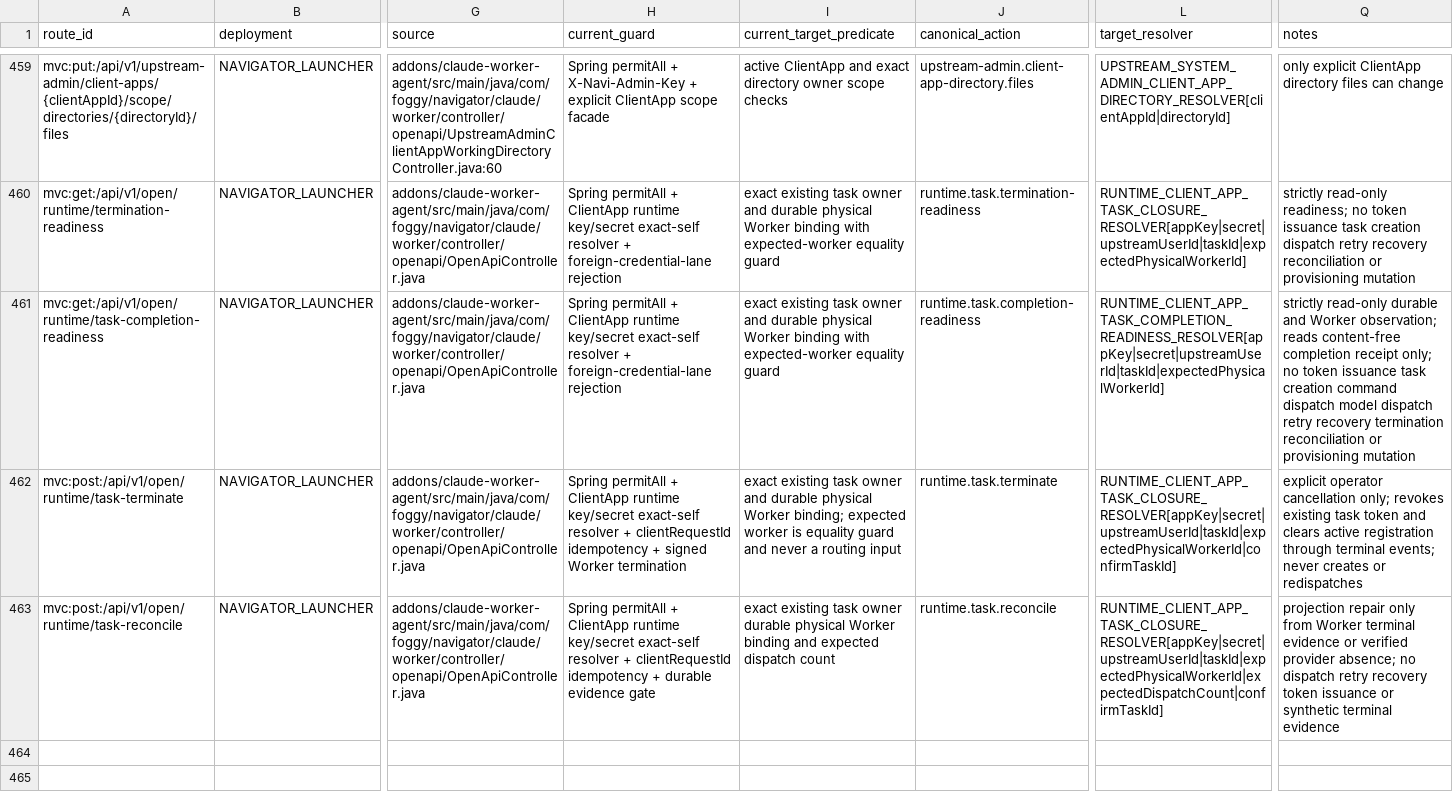
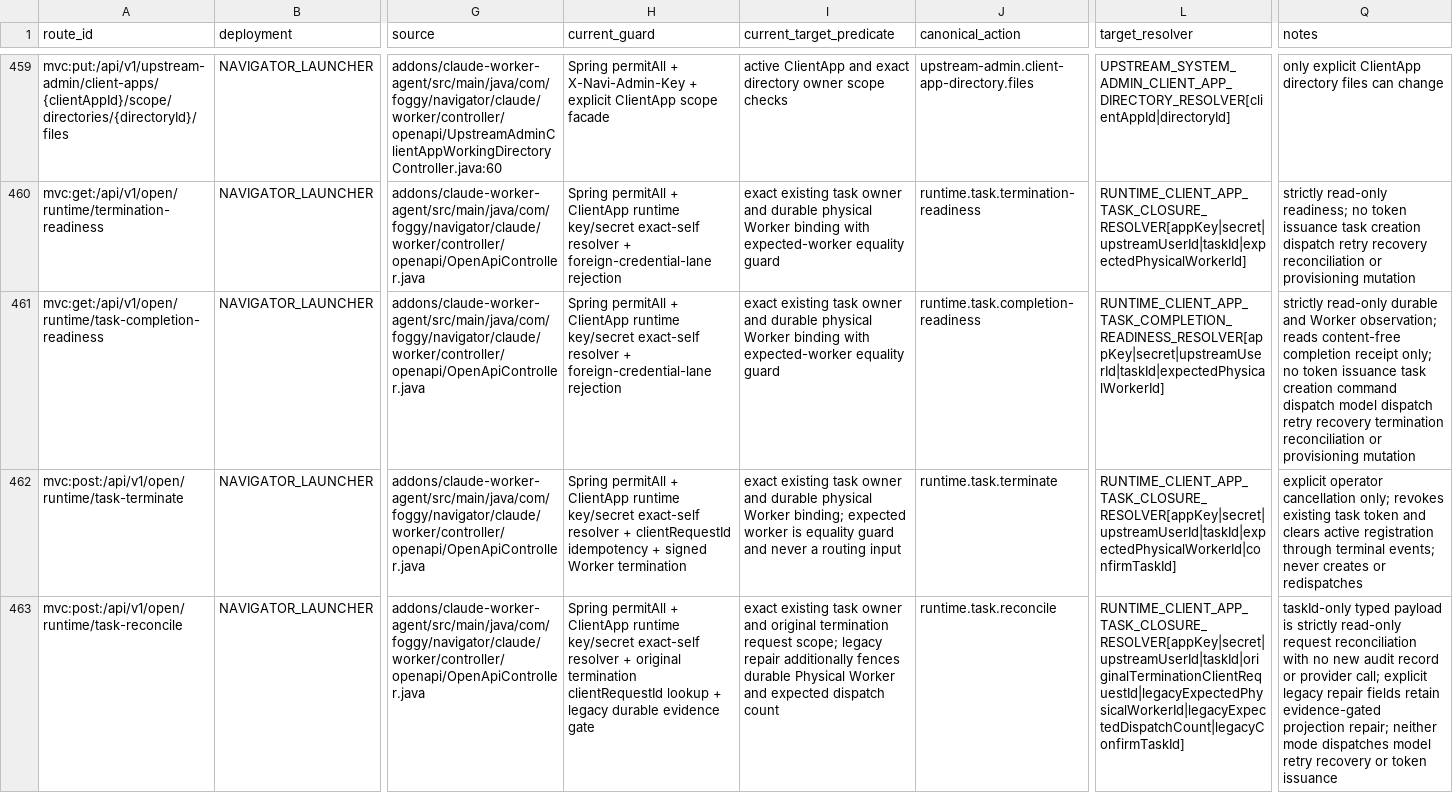
Before and after one commit to foggy-projects/Foggy-Navigator, a CSV file: docs/version-tracker/1.4.3-SNAPSHOT/evidence/GOV-001-p0.5-method-route-manifest.csv, drawn as a sheet; only a part is shown, gaps mark what is left out; the diff names each change by its address in the sheet, - before the commit and + after, or states it on an @@ line.

Commit message:
fix(open-sdk): add typed termination reconciliation contract

```diff
--- a/docs/version-tracker/1.4.3-SNAPSHOT/evidence/GOV-001-p0.5-method-route-manifest.csv
+++ b/docs/version-tracker/1.4.3-SNAPSHOT/evidence/GOV-001-p0.5-method-route-manifest.csv
-H463 (current_guard): …resolver + clientRequestId idempotency + durable evidence…
+H463 (current_guard): …resolver + original termination clientRequestId lookup + legacy durable evidence…
-I463 (current_target_predicate): …task owner durable physical Worker binding and expected…
+I463 (current_target_predicate): …task owner and original termination request scope; legacy repair additionally fences durable Physical Worker and expected…
-L463 (target_resolver): RUNTIME_CLIENT_APP_TASK_CLOSURE_RESOLVER[appKey|secret|upstreamUserId|taskId|expectedPhysicalWorkerId|expectedDispatchCount|confirmTaskId]
+L463 (target_resolver): RUNTIME_CLIENT_APP_TASK_CLOSURE_RESOLVER[appKey|secret|upstreamUserId|taskId|originalTerminationClientRequestId|legacyExpectedPhysicalWorkerId|legacyExpectedDispatchCount|legacyConfirmTaskId]
-Q463 (notes): projection repair only from Worker terminal evidence or verified provider absence; no dispatch retry recovery token issuance or synthetic terminal evidence
+Q463 (notes): taskId-only typed payload is strictly read-only request reconciliation with no new audit record or provider call; explicit legacy repair fields retain evidence-gated projection repair; neither mode dispatches model retry recovery or token issuance
```
Also changed, not shown: navigator-common/src/main/resources/authorization/route-manifest-v1.csv, 32 other files.
